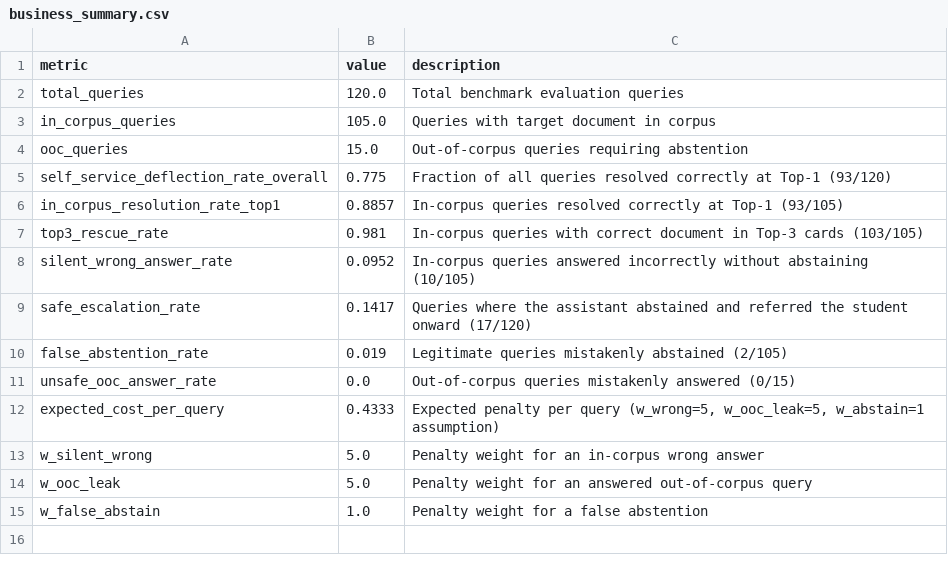
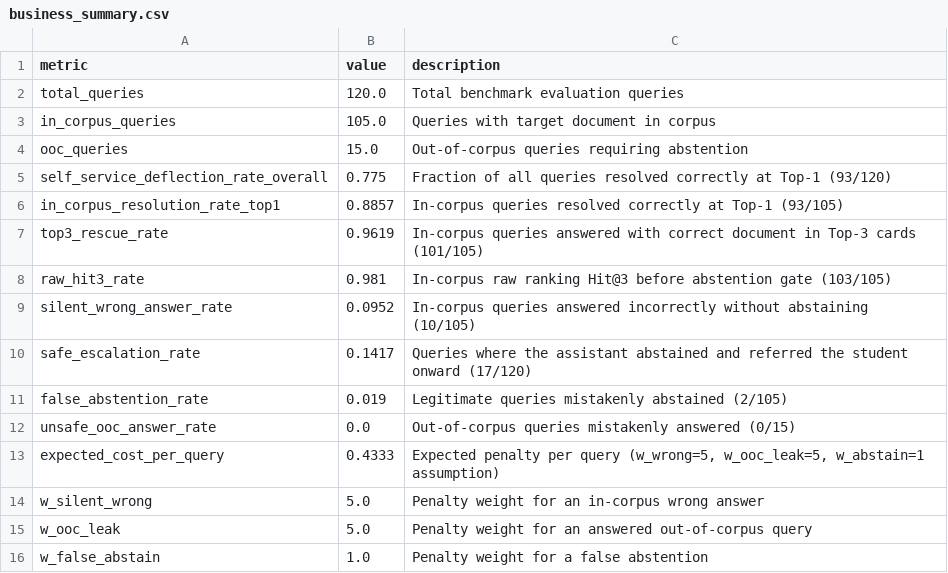
Before and after one commit to VinhDat267/ain_project, a CSV file: experiments/results/business/business_summary.csv, drawn as a sheet.

```diff
--- a/experiments/results/business/business_summary.csv
+++ b/experiments/results/business/business_summary.csv
@@ -6,3 +6,4 @@ self_service_deflection_rate_overall,0.775,Fraction of all queries resolved corr
 in_corpus_resolution_rate_top1,0.8857,In-corpus queries resolved correctly at Top-1 (93/105)
-top3_rescue_rate,0.981,In-corpus queries with correct document in Top-3 cards (103/105)
+top3_rescue_rate,0.9619,In-corpus queries answered with correct document in Top-3 cards (101/105)
+raw_hit3_rate,0.981,In-corpus raw ranking Hit@3 before abstention gate (103/105)
 silent_wrong_answer_rate,0.0952,In-corpus queries answered incorrectly without abstaining (10/105)
```
Also changed, not shown: experiments/results/business/per_intent_business.csv, experiments/results/dev/E2/sublinear_tf/threshold_sweep.csv, 13 other files.
